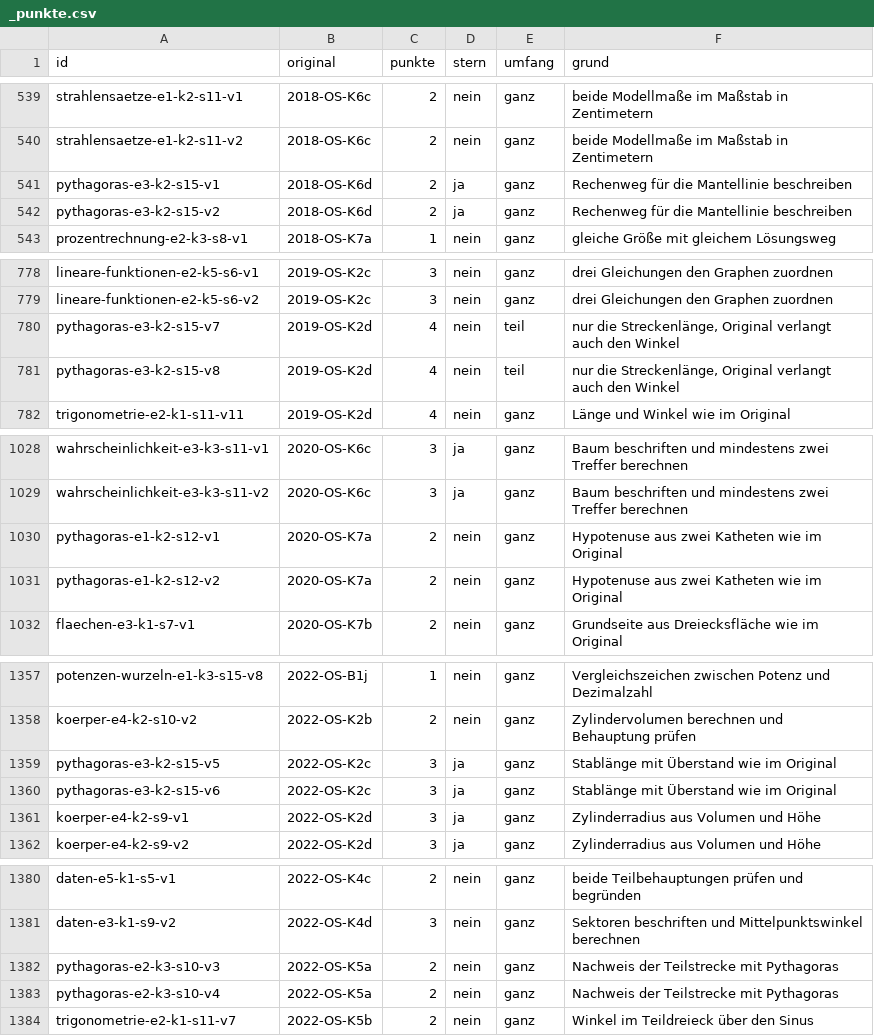
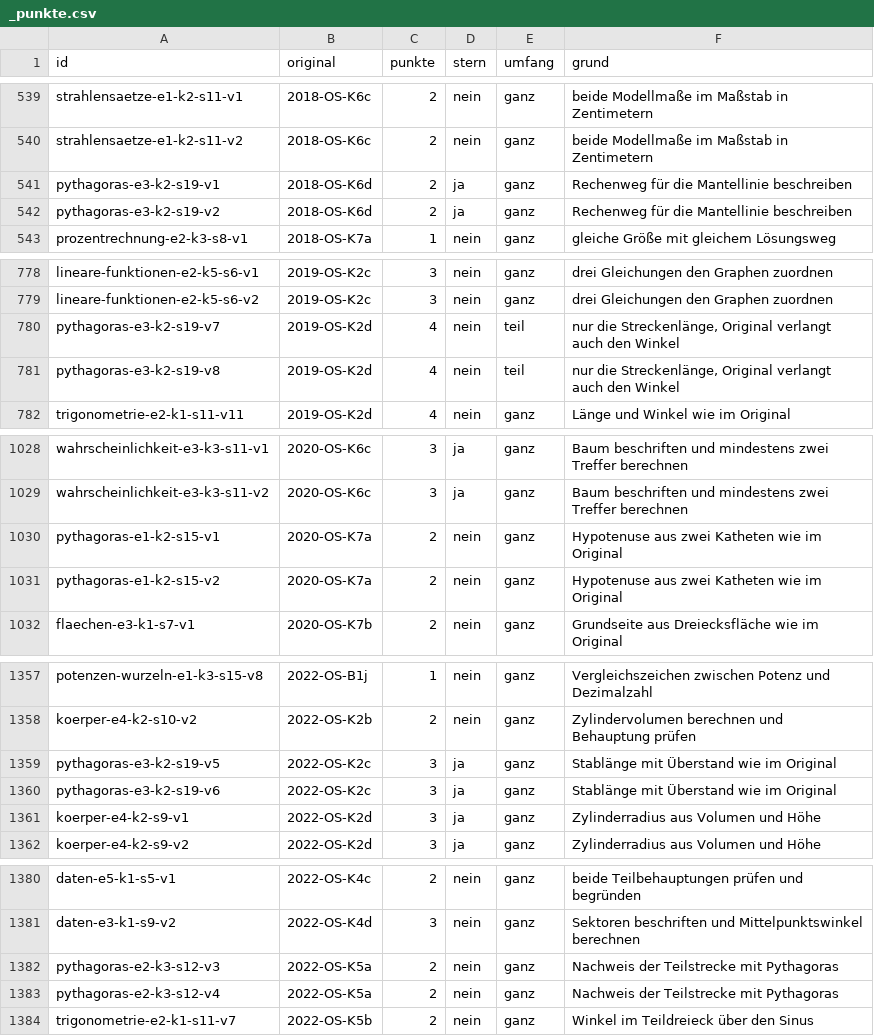
Before and after one commit to hz-0801/aufgabenbank, a CSV file: bank/_punkte.csv, drawn as a sheet; only a part is shown, gaps mark what is left out; the diff covers the shown part only.

```diff
--- a/bank/_punkte.csv
+++ b/bank/_punkte.csv
@@ -540,4 +540,4 @@ strahlensaetze-e1-k2-s11-v1;2018-OS-K6c;2;nein;ganz;beide Modellmaße im Maßsta
 strahlensaetze-e1-k2-s11-v2;2018-OS-K6c;2;nein;ganz;beide Modellmaße im Maßstab in Zentimetern
-pythagoras-e3-k2-s15-v1;2018-OS-K6d;2;ja;ganz;Rechenweg für die Mantellinie beschreiben
-pythagoras-e3-k2-s15-v2;2018-OS-K6d;2;ja;ganz;Rechenweg für die Mantellinie beschreiben
+pythagoras-e3-k2-s19-v1;2018-OS-K6d;2;ja;ganz;Rechenweg für die Mantellinie beschreiben
+pythagoras-e3-k2-s19-v2;2018-OS-K6d;2;ja;ganz;Rechenweg für die Mantellinie beschreiben
 prozentrechnung-e2-k3-s8-v1;2018-OS-K7a;1;nein;ganz;gleiche Größe mit gleichem Lösungsweg
@@ -779,4 +779,4 @@ lineare-funktionen-e2-k5-s6-v1;2019-OS-K2c;3;nein;ganz;drei Gleichungen den Grap
 lineare-funktionen-e2-k5-s6-v2;2019-OS-K2c;3;nein;ganz;drei Gleichungen den Graphen zuordnen
-pythagoras-e3-k2-s15-v7;2019-OS-K2d;4;nein;teil;nur die Streckenlänge, Original verlangt auch den Winkel
-pythagoras-e3-k2-s15-v8;2019-OS-K2d;4;nein;teil;nur die Streckenlänge, Original verlangt auch den Winkel
+pythagoras-e3-k2-s19-v7;2019-OS-K2d;4;nein;teil;nur die Streckenlänge, Original verlangt auch den Winkel
+pythagoras-e3-k2-s19-v8;2019-OS-K2d;4;nein;teil;nur die Streckenlänge, Original verlangt auch den Winkel
 trigonometrie-e2-k1-s11-v11;2019-OS-K2d;4;nein;ganz;Länge und Winkel wie im Original
@@ -1029,4 +1029,4 @@ wahrscheinlichkeit-e3-k3-s11-v1;2020-OS-K6c;3;ja;ganz;Baum beschriften und minde
 wahrscheinlichkeit-e3-k3-s11-v2;2020-OS-K6c;3;ja;ganz;Baum beschriften und mindestens zwei Treffer berechnen
-pythagoras-e1-k2-s12-v1;2020-OS-K7a;2;nein;ganz;Hypotenuse aus zwei Katheten wie im Original
-pythagoras-e1-k2-s12-v2;2020-OS-K7a;2;nein;ganz;Hypotenuse aus zwei Katheten wie im Original
+pythagoras-e1-k2-s15-v1;2020-OS-K7a;2;nein;ganz;Hypotenuse aus zwei Katheten wie im Original
+pythagoras-e1-k2-s15-v2;2020-OS-K7a;2;nein;ganz;Hypotenuse aus zwei Katheten wie im Original
 flaechen-e3-k1-s7-v1;2020-OS-K7b;2;nein;ganz;Grundseite aus Dreiecksfläche wie im Original
@@ -1358,4 +1358,4 @@ potenzen-wurzeln-e1-k3-s15-v8;2022-OS-B1j;1;nein;ganz;Vergleichszeichen zwischen
 koerper-e4-k2-s10-v2;2022-OS-K2b;2;nein;ganz;Zylindervolumen berechnen und Behauptung prüfen
-pythagoras-e3-k2-s15-v5;2022-OS-K2c;3;ja;ganz;Stablänge mit Überstand wie im Original
-pythagoras-e3-k2-s15-v6;2022-OS-K2c;3;ja;ganz;Stablänge mit Überstand wie im Original
+pythagoras-e3-k2-s19-v5;2022-OS-K2c;3;ja;ganz;Stablänge mit Überstand wie im Original
+pythagoras-e3-k2-s19-v6;2022-OS-K2c;3;ja;ganz;Stablänge mit Überstand wie im Original
 koerper-e4-k2-s9-v1;2022-OS-K2d;3;ja;ganz;Zylinderradius aus Volumen und Höhe
@@ -1381,4 +1381,4 @@ daten-e5-k1-s5-v1;2022-OS-K4c;2;nein;ganz;beide Teilbehauptungen prüfen und beg
 daten-e3-k1-s9-v2;2022-OS-K4d;3;nein;ganz;Sektoren beschriften und Mittelpunktswinkel berechnen
-pythagoras-e2-k3-s10-v3;2022-OS-K5a;2;nein;ganz;Nachweis der Teilstrecke mit Pythagoras
-pythagoras-e2-k3-s10-v4;2022-OS-K5a;2;nein;ganz;Nachweis der Teilstrecke mit Pythagoras
+pythagoras-e2-k3-s12-v3;2022-OS-K5a;2;nein;ganz;Nachweis der Teilstrecke mit Pythagoras
+pythagoras-e2-k3-s12-v4;2022-OS-K5a;2;nein;ganz;Nachweis der Teilstrecke mit Pythagoras
 trigonometrie-e2-k1-s11-v7;2022-OS-K5b;2;nein;ganz;Winkel im Teildreieck über den Sinus
```
Also changed, not shown: 8 edited cells elsewhere in this file, 5 other files.
